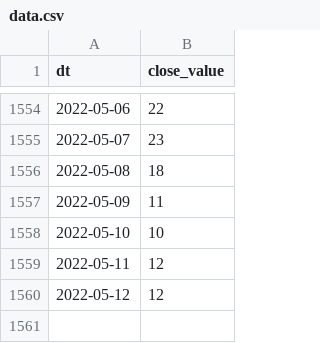
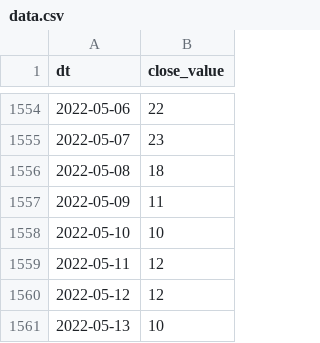
Before and after one commit to alexey-formalmethods/datasets, a CSV file: alternative.me crypto fear-and-greed/data.csv, drawn as a sheet; only a part is shown, gaps mark what is left out.

```diff
--- a/alternative.me crypto fear-and-greed/data.csv
+++ b/alternative.me crypto fear-and-greed/data.csv
@@ -1560 +1560,2 @@ dt,close_value
 2022-05-12,12
+2022-05-13,10
```
Also changed, not shown: money.cnn fear-and-greed/data.csv, 1 other file.
